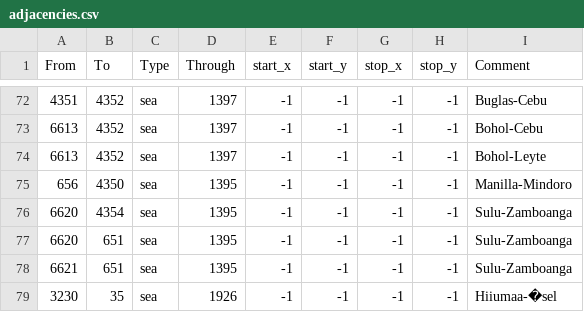
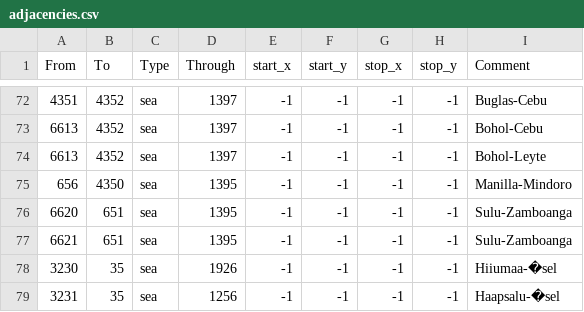
Before and after one commit to Amazonys/Atlas-Novum, a CSV file: map/adjacencies.csv, drawn as a sheet; only a part is shown, gaps mark what is left out; the shorter side is filled out with more unchanged rows.

```diff
--- a/map/adjacencies.csv
+++ b/map/adjacencies.csv
@@ -75,3 +75,2 @@ From;To;Type;Through;start_x;start_y;stop_x;stop_y;Comment
 656;4350;sea;1395;-1;-1;-1;-1;Manilla-Mindoro
-6620;4354;sea;1395;-1;-1;-1;-1;Sulu-Zamboanga
 6620;651;sea;1395;-1;-1;-1;-1;Sulu-Zamboanga
```
Also changed, not shown: 7 other files.
